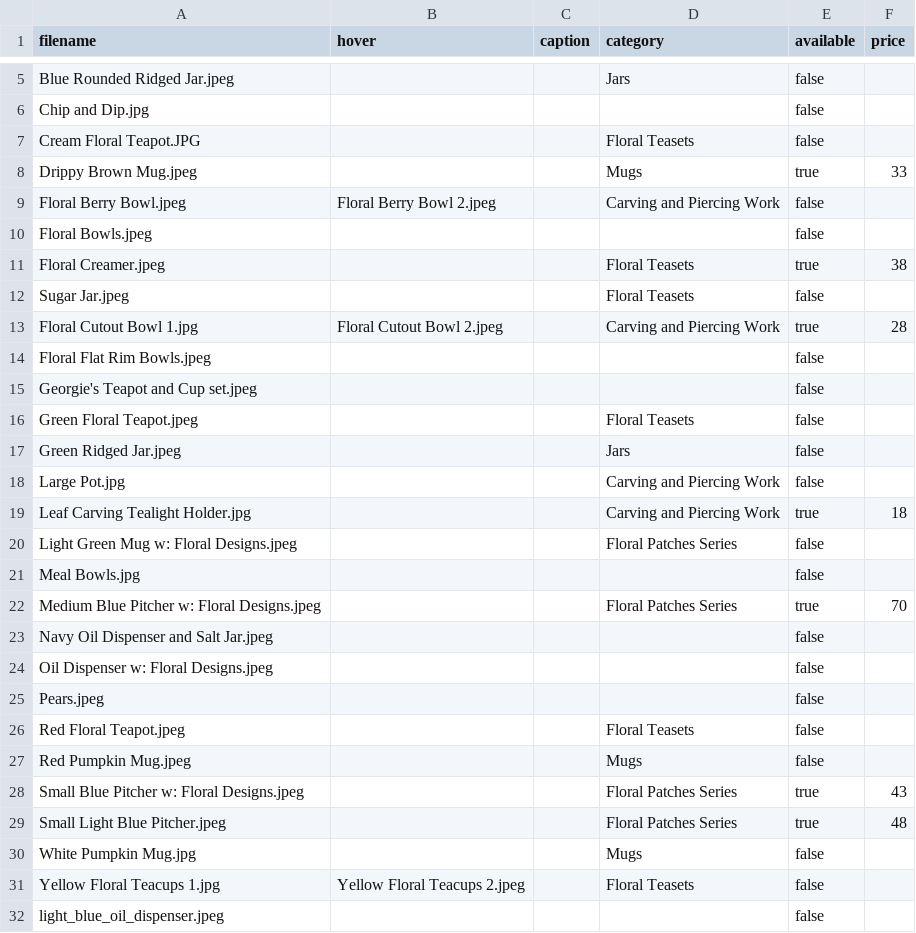
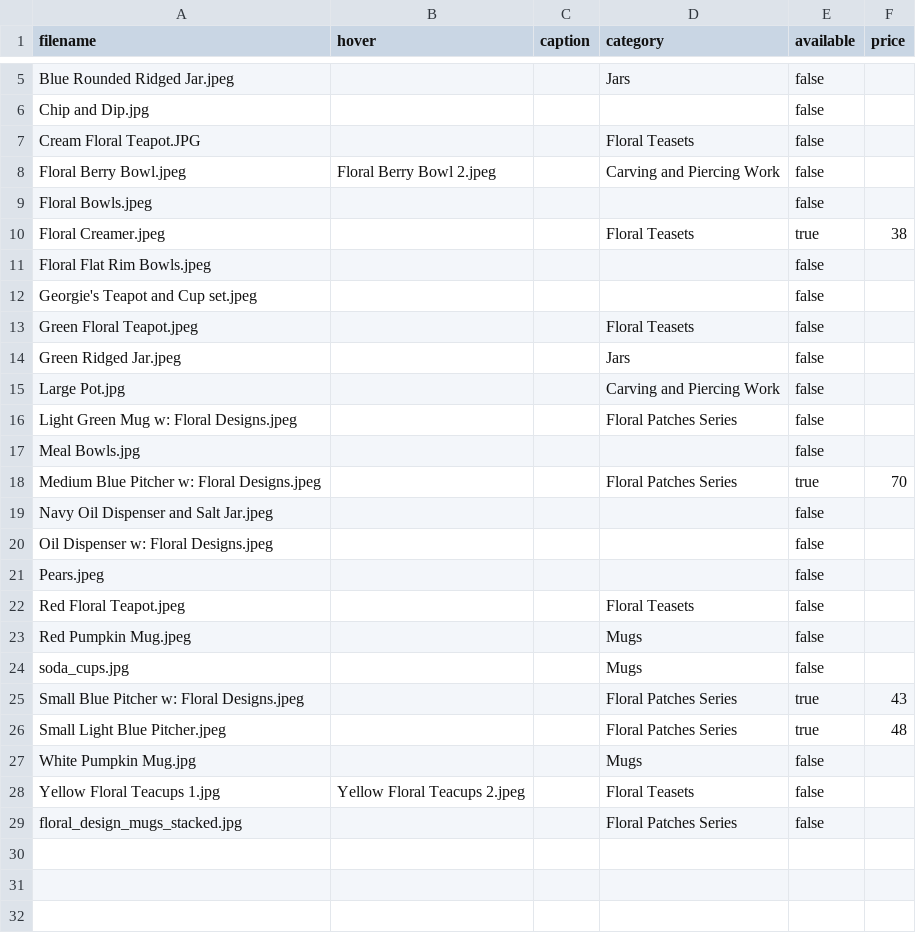
Before and after one commit to Morgan-Sanchez/Morgan-Sanchez.github.io, a CSV file: images/pottery/pottery.csv, drawn as a sheet; only a part is shown, gaps mark what is left out; removed rows and columns are numbered as before the commit, all else as after; the diff names each change by its address in the sheet, - before the commit and + after, or states it on an @@ line.

```diff
--- a/images/pottery/pottery.csv
+++ b/images/pottery/pottery.csv
-row 8: Drippy Brown Mug.jpeg |  |  | Mugs | true | 33
-row 12: Sugar Jar.jpeg |  |  | Floral Teasets | false
-row 13: Floral Cutout Bowl 1.jpg | Floral Cutout Bowl 2.jpeg |  | Carving and Piercing Work | true | 28
-row 19: Leaf Carving Tealight Holder.jpg |  |  | Carving and Piercing Work | true | 18
+row 24: soda_cups.jpg |  |  | Mugs | false
-row 32: light_blue_oil_dispenser.jpeg |  |  |  | false
+row 29: floral_design_mugs_stacked.jpg |  |  | Floral Patches Series | false
```
Also changed, not shown: 11 other files.
